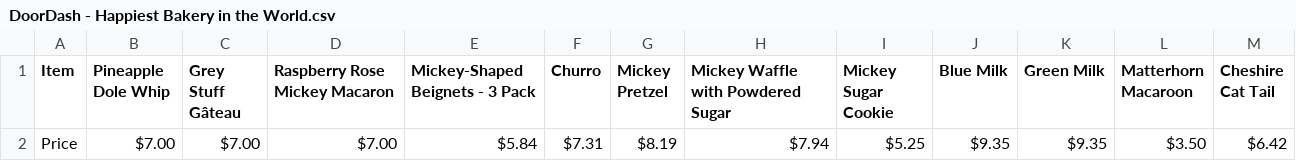
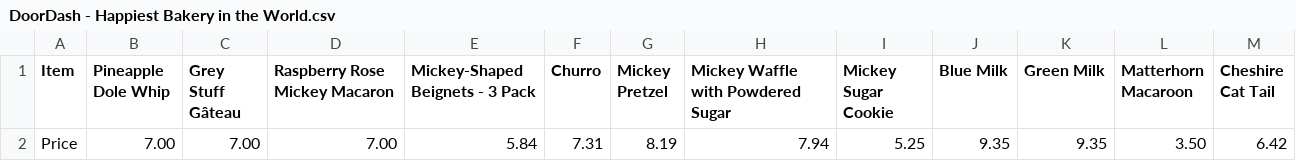
Before and after one commit to xtaltong/NOMproject, a CSV file: CSV/DoorDash - Happiest Bakery in the World.csv, drawn as a sheet.

```diff
--- a/CSV/DoorDash - Happiest Bakery in the World.csv
+++ b/CSV/DoorDash - Happiest Bakery in the World.csv
@@ -1,2 +1,2 @@
 Item,Pineapple Dole Whip,Grey Stuff Gâteau,Raspberry Rose Mickey Macaron,Mickey-Shaped Beignets - 3 Pack,Churro,Mickey Pretzel,Mickey Waffle with Powdered Sugar,Mickey Sugar Cookie,Blue Milk,Green Milk,Matterhorn Macaroon,Cheshire Cat Tail
-Price,$7.00,$7.00,$7.00,$5.84,$7.31,$8.19,$7.94,$5.25,$9.35,$9.35,$3.50,$6.42
+Price,7.00,7.00,7.00,5.84,7.31,8.19,7.94,5.25,9.35,9.35,3.50,6.42
```
Also changed, not shown: CSV/DoorDash - Elias Pita.csv, CSV/DoorDash - Punjab Palace.csv, 21 other files.
